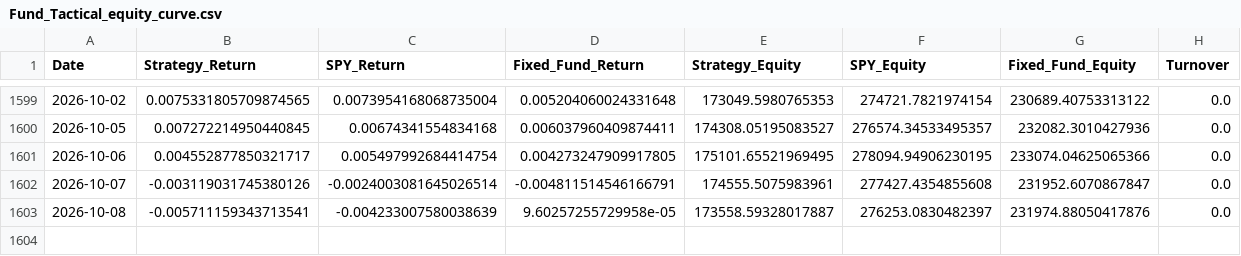
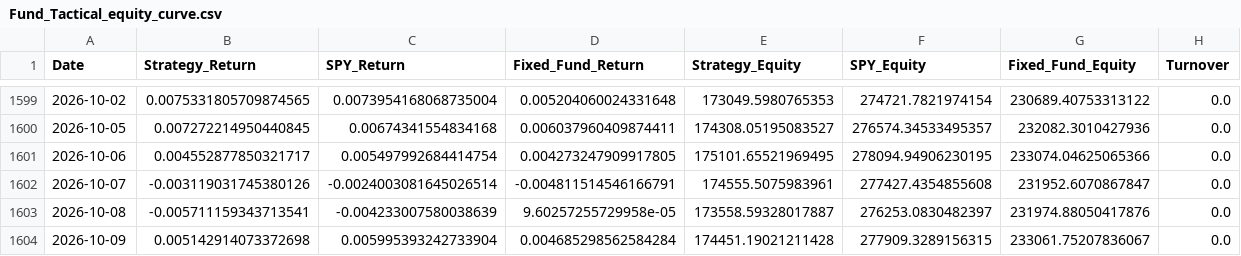
Before and after one commit to emkcufslp-kfc/Makret-Bull-and-Bear-Trap, a CSV file: data/Fund_Tactical_Results/Fund_Tactical_equity_curve.csv, drawn as a sheet; only a part is shown, gaps mark what is left out; the diff names each change by its address in the sheet, - before the commit and + after, or states it on an @@ line.

```diff
--- a/data/Fund_Tactical_Results/Fund_Tactical_equity_curve.csv
+++ b/data/Fund_Tactical_Results/Fund_Tactical_equity_curve.csv
+row 1604: 2026-10-09 | 0.005142914073372698 | 0.005995393242733904 | 0.004685298562584284 | 174451.19021211428 | 277909.3289156315 | 233061.75207836067 | 0.0
```
Also changed, not shown: data/Fund_Tactical_Results/Fund_Tactical_Prices.csv, data/Fund_Tactical_Results/Fund_Tactical_weights.csv, 26 other files.
